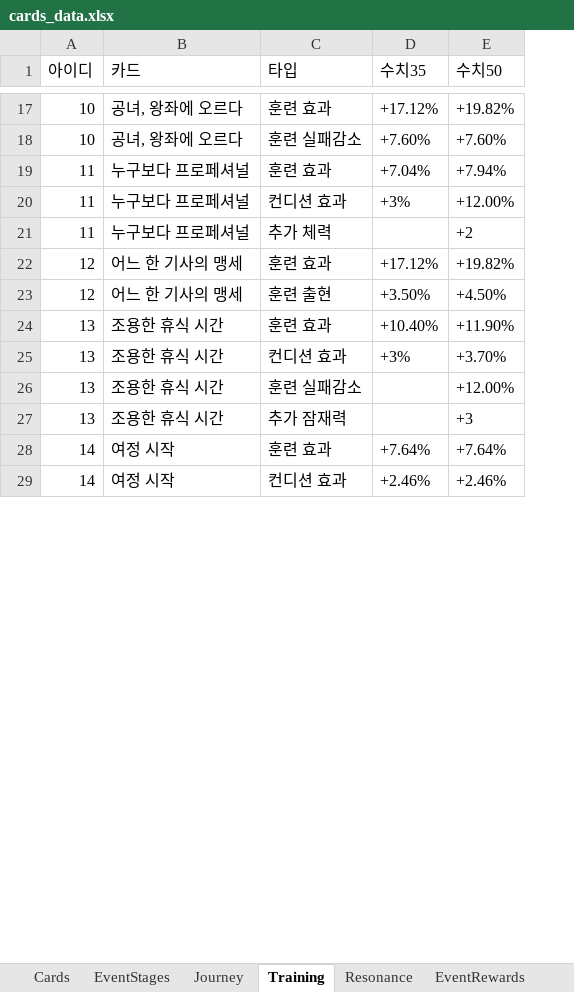
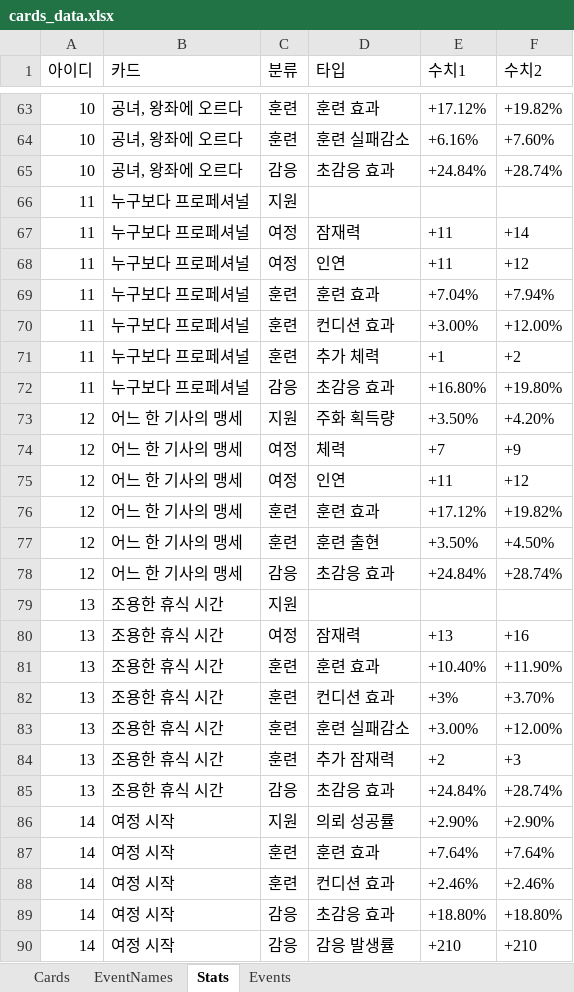
Before and after one commit to kanohban/StarSaviorArcanaDB, an Excel workbook: cards_data.xlsx, sheet Stats, drawn as a sheet; only a part is shown, gaps mark what is left out; values as stored, in another font and other column widths than the file's, no borders; addresses are those after the commit; the diff covers the shown part only; the diff names each change by its address in the sheet, - before the commit and + after, or states it on an @@ line.

```diff
--- a/cards_data.xlsx (sheet Stats)
+++ b/cards_data.xlsx (sheet Stats)
-sheet tab: Journey
+sheet tab: EventNames
-sheet tab: Training
+sheet tab: Stats
-sheet tab: Resonance
+sheet tab: Events
-sheet tab: EventStages
-sheet tab: EventRewards
+column C (분류), rows 63-64: 훈련 | 훈련; rows 69-71: all 훈련; rows 76-77: 훈련 | 훈련; rows 81-84: all 훈련; rows 87-88: 훈련 | 훈련
-E1: 수치35
+E1: 수치1
-F1: 수치50
+F1: 수치2
-E64 (수치1): +7.60%
+E64 (수치1): +6.16%
+row 65: 10 | 공녀, 왕좌에 오르다 | 감응 | 초감응 효과 | +24.84% | +28.74%
+row 66: 11 | 누구보다 프로페셔널 | 지원
+row 67: 11 | 누구보다 프로페셔널 | 여정 | 잠재력 | +11 | +14
+row 68: 11 | 누구보다 프로페셔널 | 여정 | 인연 | +11 | +12
-E70 (수치1): +3%
+E70 (수치1): +3.00%
-E71 (수치1): (empty)
+E71 (수치1): +1
+row 72: 11 | 누구보다 프로페셔널 | 감응 | 초감응 효과 | +16.80% | +19.80%
+row 73: 12 | 어느 한 기사의 맹세 | 지원 | 주화 획득량 | +3.50% | +4.20%
+row 74: 12 | 어느 한 기사의 맹세 | 여정 | 체력 | +7 | +9
+row 75: 12 | 어느 한 기사의 맹세 | 여정 | 인연 | +11 | +12
+row 78: 12 | 어느 한 기사의 맹세 | 감응 | 초감응 효과 | +24.84% | +28.74%
+row 79: 13 | 조용한 휴식 시간 | 지원
+row 80: 13 | 조용한 휴식 시간 | 여정 | 잠재력 | +13 | +16
-E83 (수치1): (empty)
+E83 (수치1): +3.00%
-E84 (수치1): (empty)
+E84 (수치1): +2
+row 85: 13 | 조용한 휴식 시간 | 감응 | 초감응 효과 | +24.84% | +28.74%
+row 86: 14 | 여정 시작 | 지원 | 의뢰 성공률 | +2.90% | +2.90%
+row 89: 14 | 여정 시작 | 감응 | 초감응 효과 | +18.80% | +18.80%
+row 90: 14 | 여정 시작 | 감응 | 감응 발생률 | +210 | +210
```
Also changed, not shown: 141 added rows and 9 edited cells elsewhere in this sheet, sheet Events, sheet EventNames, sheet Cards, 10 other files.
